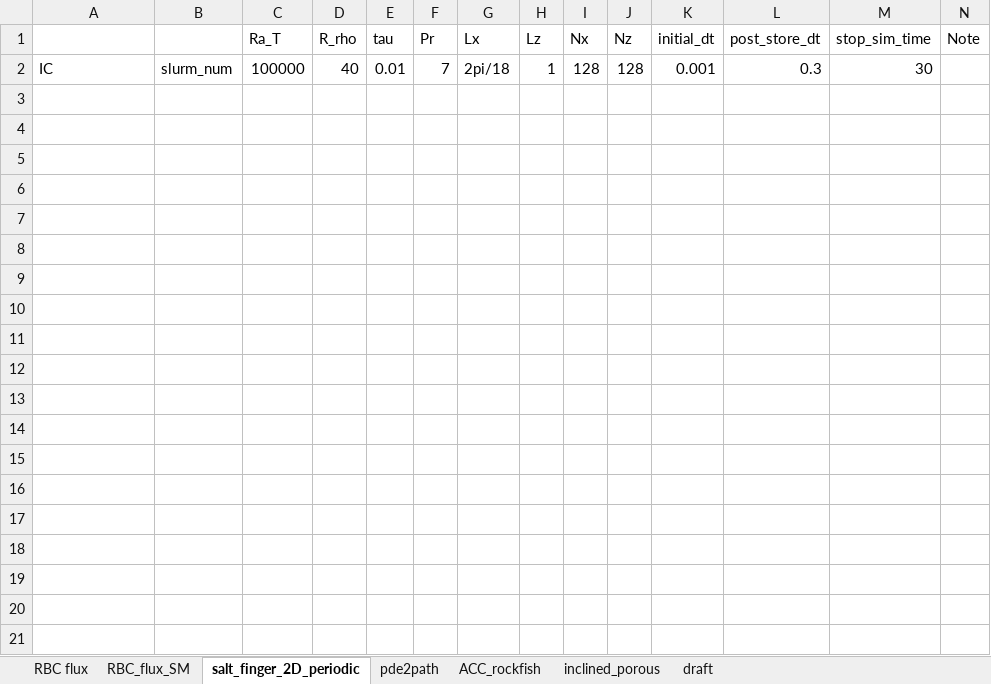
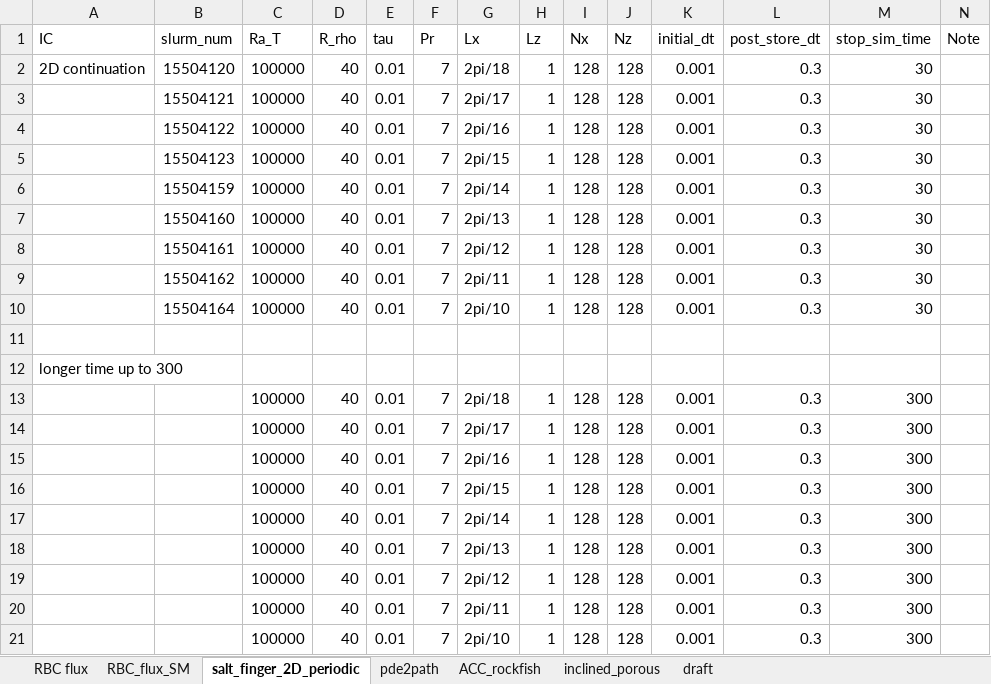
Before and after one commit to cliu124/dedalus_main, an Excel workbook: dedalus_case.xlsx, sheet salt_finger_2D_periodic, drawn as a sheet; values as stored, in another font and other column widths than the file's, no borders; the diff names each change by its address in the sheet, - before the commit and + after, or states it on an @@ line.

```diff
--- a/dedalus_case.xlsx (sheet salt_finger_2D_periodic)
+++ b/dedalus_case.xlsx (sheet salt_finger_2D_periodic)
-A1: (empty)
+A1: IC
-B1: (empty)
+B1: slurm_num
-A2 (IC): IC
+A2 (IC): 2D continuation
-B2 (slurm_num): slurm_num
+B2 (slurm_num): 15504120
+row 3:  | 15504121 | 100000 | 40 | 0.01 | 7 | 2pi/17 | 1 | 128 | 128 | 0.001 | 0.3 | 30
+row 4:  | 15504122 | 100000 | 40 | 0.01 | 7 | 2pi/16 | 1 | 128 | 128 | 0.001 | 0.3 | 30
+row 5:  | 15504123 | 100000 | 40 | 0.01 | 7 | 2pi/15 | 1 | 128 | 128 | 0.001 | 0.3 | 30
+row 6:  | 15504159 | 100000 | 40 | 0.01 | 7 | 2pi/14 | 1 | 128 | 128 | 0.001 | 0.3 | 30
+row 7:  | 15504160 | 100000 | 40 | 0.01 | 7 | 2pi/13 | 1 | 128 | 128 | 0.001 | 0.3 | 30
+row 8:  | 15504161 | 100000 | 40 | 0.01 | 7 | 2pi/12 | 1 | 128 | 128 | 0.001 | 0.3 | 30
+row 9:  | 15504162 | 100000 | 40 | 0.01 | 7 | 2pi/11 | 1 | 128 | 128 | 0.001 | 0.3 | 30
+row 10:  | 15504164 | 100000 | 40 | 0.01 | 7 | 2pi/10 | 1 | 128 | 128 | 0.001 | 0.3 | 30
+row 11: (empty)
+row 12: longer time up to 300
+row 13:  |  | 100000 | 40 | 0.01 | 7 | 2pi/18 | 1 | 128 | 128 | 0.001 | 0.3 | 300
+row 14:  |  | 100000 | 40 | 0.01 | 7 | 2pi/17 | 1 | 128 | 128 | 0.001 | 0.3 | 300
+row 15:  |  | 100000 | 40 | 0.01 | 7 | 2pi/16 | 1 | 128 | 128 | 0.001 | 0.3 | 300
+row 16:  |  | 100000 | 40 | 0.01 | 7 | 2pi/15 | 1 | 128 | 128 | 0.001 | 0.3 | 300
+row 17:  |  | 100000 | 40 | 0.01 | 7 | 2pi/14 | 1 | 128 | 128 | 0.001 | 0.3 | 300
+row 18:  |  | 100000 | 40 | 0.01 | 7 | 2pi/13 | 1 | 128 | 128 | 0.001 | 0.3 | 300
+row 19:  |  | 100000 | 40 | 0.01 | 7 | 2pi/12 | 1 | 128 | 128 | 0.001 | 0.3 | 300
+row 20:  |  | 100000 | 40 | 0.01 | 7 | 2pi/11 | 1 | 128 | 128 | 0.001 | 0.3 | 300
+row 21:  |  | 100000 | 40 | 0.01 | 7 | 2pi/10 | 1 | 128 | 128 | 0.001 | 0.3 | 300
```
Also changed, not shown: sheet inclined_porous, 10 other files.
